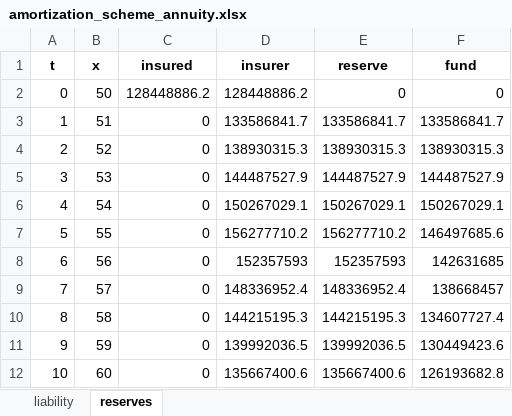
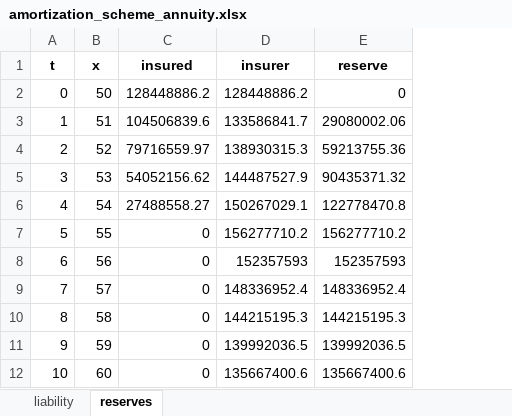
Before and after one commit to parcr/lifeActuary_dev, an Excel workbook: exercisesLifeContingencies/annuities/amortization_scheme_annuity.xlsx, sheet reserves, drawn as a sheet; only a part is shown; values as stored, in another font and other column widths than the file's, no borders; the diff names each change by its address in the sheet, - before the commit and + after, or states it on an @@ line.

```diff
--- a/exercisesLifeContingencies/annuities/amortization_scheme_annuity.xlsx (sheet reserves)
+++ b/exercisesLifeContingencies/annuities/amortization_scheme_annuity.xlsx (sheet reserves)
-column F (fund), rows 2-12: 0 | 133586841.7 | 138930315.3 | 144487527.9 | 150267029.1 | 146497685.6 | 142631685 | 138668457 | 134607727.4 | 130449423.6 | 126193682.8
-C3 (insured): 0
+C3 (insured): 104506839.6
-E3 (reserve): 133586841.7
+E3 (reserve): 29080002.06
-C4 (insured): 0
+C4 (insured): 79716559.97
-E4 (reserve): 138930315.3
+E4 (reserve): 59213755.36
-C5 (insured): 0
+C5 (insured): 54052156.62
-E5 (reserve): 144487527.9
+E5 (reserve): 90435371.32
-C6 (insured): 0
+C6 (insured): 27488558.27
-E6 (reserve): 150267029.1
+E6 (reserve): 122778470.8
```
Also changed, not shown: sheet liability, 1 other file.
